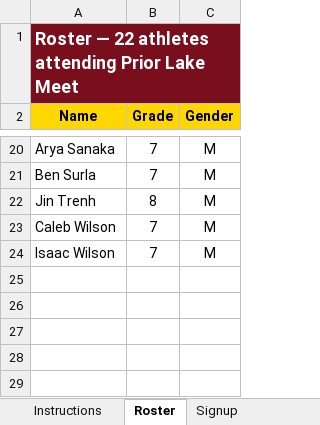
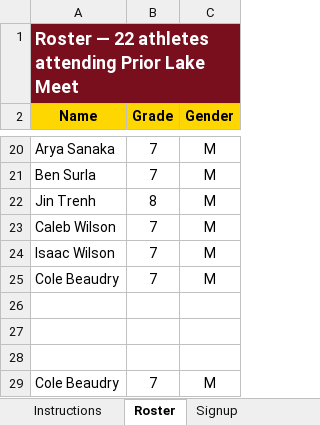
Before and after one commit to alwaysrun7/yhtrack-team-hub, an Excel workbook: Prior Lake meet signup-2026.xlsx, sheet Roster, drawn as a sheet; only a part is shown, gaps mark what is left out; values as stored, in another font and other column widths than the file's, no borders; charts and pictures not drawn; the diff names each change by its address in the sheet, - before the commit and + after, or states it on an @@ line.

```diff
--- a/Prior Lake meet signup-2026.xlsx (sheet Roster)
+++ b/Prior Lake meet signup-2026.xlsx (sheet Roster)
+row 25: Cole Beaudry | 7 | M
+row 26: (empty)
+row 27: (empty)
+row 28: (empty)
+row 29: Cole Beaudry | 7 | M
```
Also changed, not shown: sheet Signup, sheet By Event, charts or pictures, TCGIS Muddy Water Relays signup-2026.xlsx, 22 other files.
